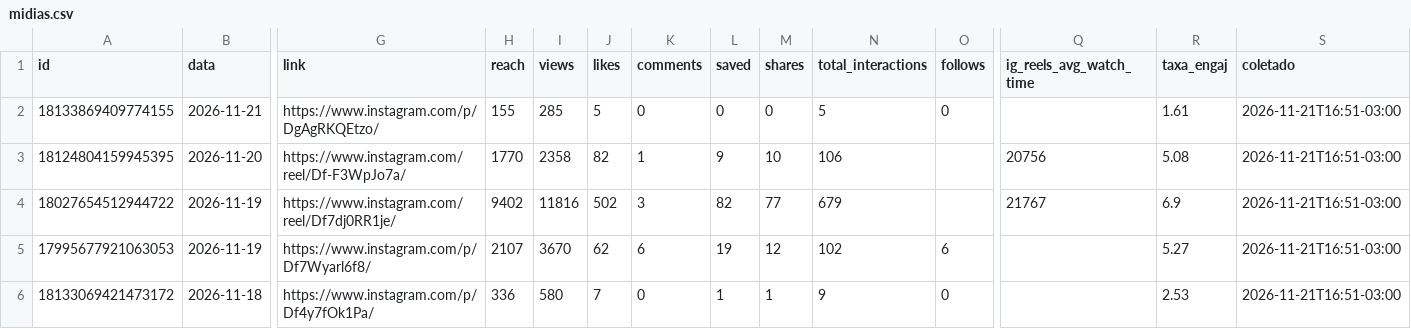
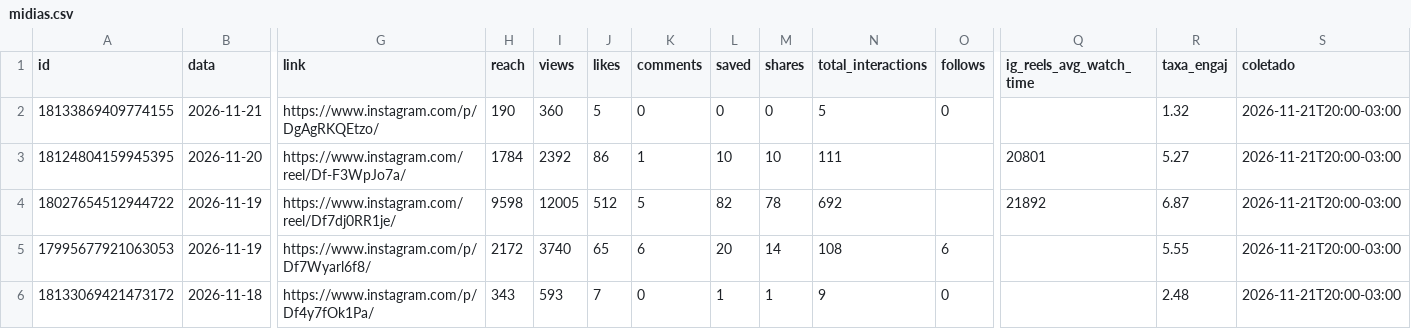
Before and after one commit to denysdmo/maa-publicador, a CSV file: metricas/midias.csv, drawn as a sheet; only a part is shown, gaps mark what is left out; the diff covers the shown part only; the diff names each change by its address in the sheet, - before the commit and + after, or states it on an @@ line.

```diff
--- a/metricas/midias.csv
+++ b/metricas/midias.csv
-H2 (reach): 155
+H2 (reach): 190
-I2 (views): 285
+I2 (views): 360
-R2 (taxa_engaj): 1.61
+R2 (taxa_engaj): 1.32
-S2:S6 (coletado): 2026-11-21T16:51-03:00
+S2:S6 (coletado): 2026-11-21T20:00-03:00
-H3 (reach): 1770
+H3 (reach): 1784
-I3 (views): 2358
+I3 (views): 2392
-J3 (likes): 82
+J3 (likes): 86
-L3 (saved): 9
+L3 (saved): 10
-N3 (total_interactions): 106
+N3 (total_interactions): 111
-Q3 (ig_reels_avg_watch_time): 20756
+Q3 (ig_reels_avg_watch_time): 20801
-R3 (taxa_engaj): 5.08
+R3 (taxa_engaj): 5.27
-H4 (reach): 9402
+H4 (reach): 9598
-I4 (views): 11816
+I4 (views): 12005
-J4 (likes): 502
+J4 (likes): 512
-K4 (comments): 3
+K4 (comments): 5
-M4 (shares): 77
+M4 (shares): 78
-N4 (total_interactions): 679
+N4 (total_interactions): 692
-Q4 (ig_reels_avg_watch_time): 21767
+Q4 (ig_reels_avg_watch_time): 21892
-R4 (taxa_engaj): 6.9
+R4 (taxa_engaj): 6.87
-H5 (reach): 2107
+H5 (reach): 2172
-I5 (views): 3670
+I5 (views): 3740
-J5 (likes): 62
+J5 (likes): 65
-L5 (saved): 19
+L5 (saved): 20
-M5 (shares): 12
+M5 (shares): 14
-N5 (total_interactions): 102
+N5 (total_interactions): 108
-R5 (taxa_engaj): 5.27
+R5 (taxa_engaj): 5.55
-H6 (reach): 336
+H6 (reach): 343
-I6 (views): 580
+I6 (views): 593
-R6 (taxa_engaj): 2.53
+R6 (taxa_engaj): 2.48
```
Also changed, not shown: 101 edited cells elsewhere in this file, metricas/conta.csv, metricas/stories.csv, 2 other files.
